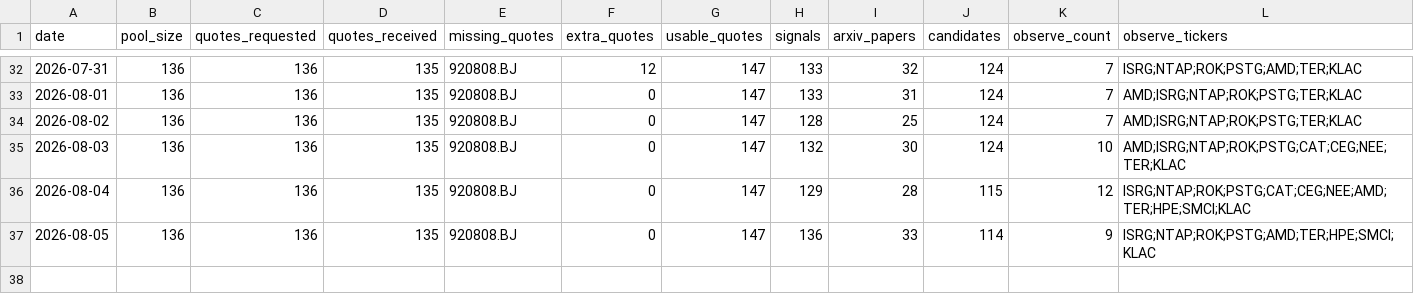
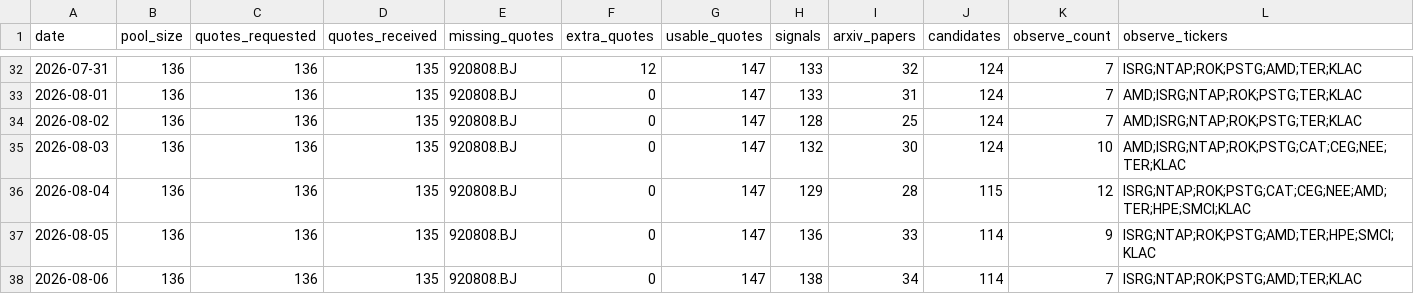
Before and after one commit to Davidgu1994/ai-stock-pool, a CSV file: discovery-history.csv, drawn as a sheet; only a part is shown, gaps mark what is left out; rows hold the shown columns only; the diff names each change by its address in the sheet, - before the commit and + after, or states it on an @@ line.

```diff
--- a/discovery-history.csv
+++ b/discovery-history.csv
+row 38: 2026-08-06 | 136 | 136 | 135 | 920808.BJ | 0 | 147 | 138 | 34 | 114 | 7 | ISRG;NTAP;ROK;PSTG;AMD;TER;KLAC
```
Also changed, not shown: arxiv-papers.csv, discovery-candidates.csv, 2 other files.
